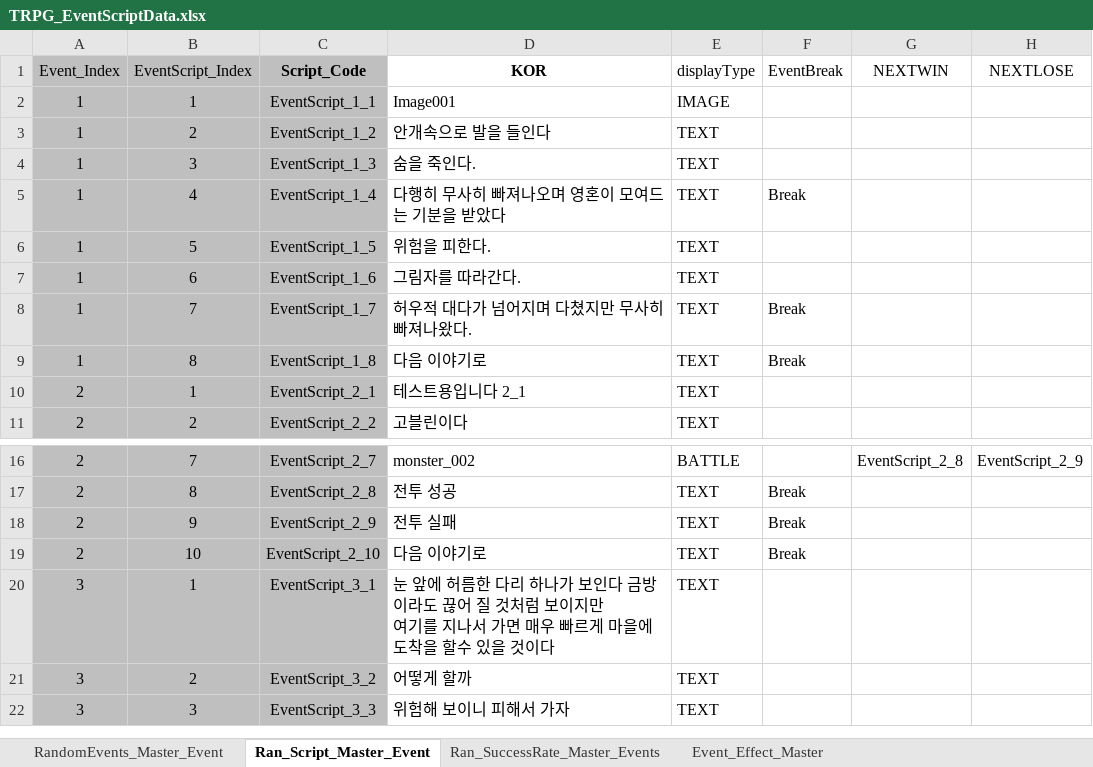
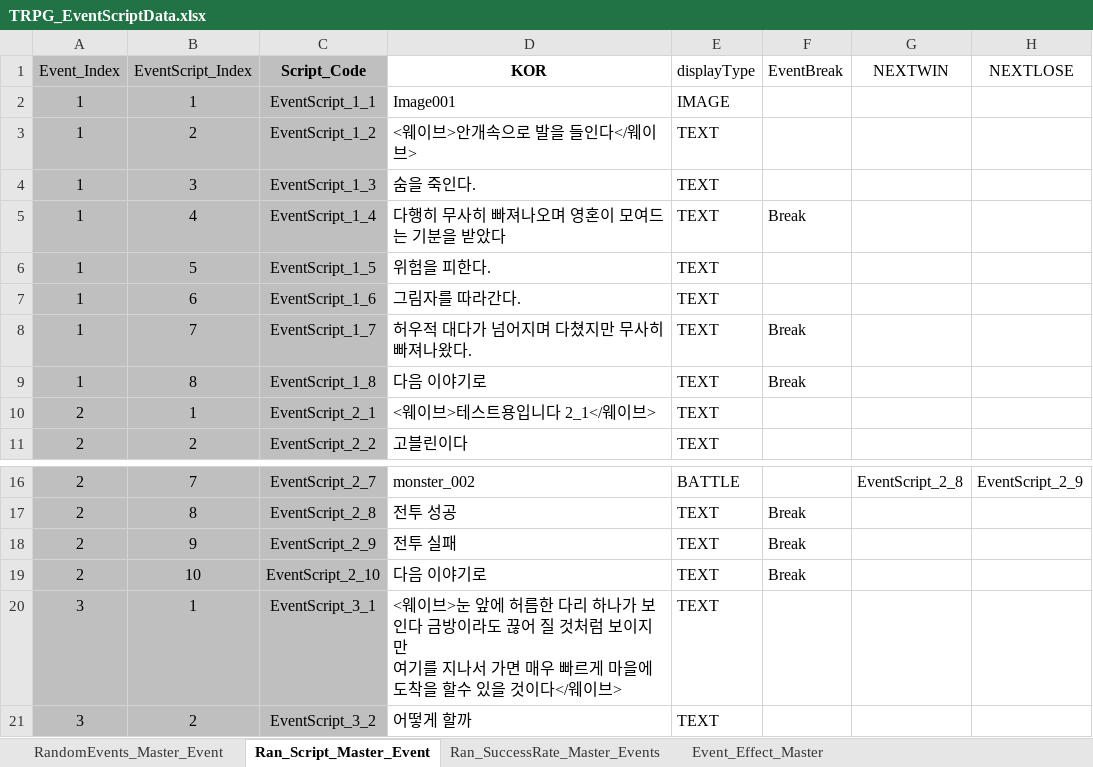
Before and after one commit to SoyCkicken/Adventure, an Excel workbook: JsonFile/Assets/ExcelFiles/TRPG_EventScriptData.xlsx, sheet Ran_Script_Master_Event, drawn as a sheet; only a part is shown, gaps mark what is left out; the shorter side is filled out with more unchanged rows; values as stored, in another font and other column widths than the file's, no borders; ↵ is a line break in a cell; the diff names each change by its address in the sheet, - before the commit and + after, or states it on an @@ line.

```diff
--- a/JsonFile/Assets/ExcelFiles/TRPG_EventScriptData.xlsx (sheet Ran_Script_Master_Event)
+++ b/JsonFile/Assets/ExcelFiles/TRPG_EventScriptData.xlsx (sheet Ran_Script_Master_Event)
-D3 (KOR): 안개속으로 발을 들인다
+D3 (KOR): <웨이브>안개속으로 발을 들인다</웨이브>
-D10 (KOR): 테스트용입니다 2_1
+D10 (KOR): <웨이브>테스트용입니다 2_1</웨이브>
-D20 (KOR): 눈 앞에 허름한 다리 하나가 보인다 금방이라도 끊어 질 것처럼 보이지만 ↵ 여기를 지나서 가면 매우 빠르게 마을에 도착을 할수 있을 것이다
+D20 (KOR): <웨이브>눈 앞에 허름한 다리 하나가 보인다 금방이라도 끊어 질 것처럼 보이지만 ↵ 여기를 지나서 가면 매우 빠르게 마을에 도착을 할수 있을 것이다</웨이브>
```
Also changed, not shown: JsonFile/Assets/ExcelFiles/Patch_Note.xlsx, JsonFile/Assets/ExcelFiles/TRPG_ScriptData.xlsx, 6 other files.
